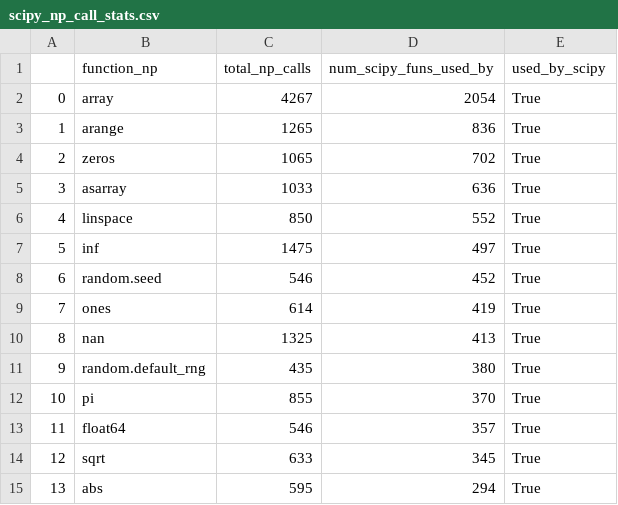
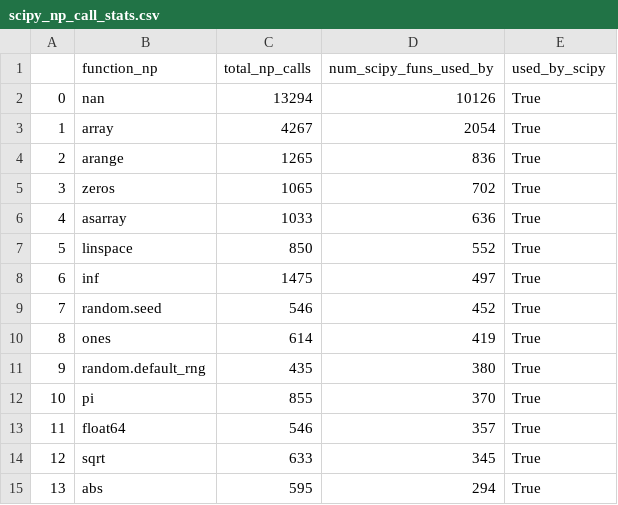
Before and after one commit to ajpotts/functiondefextractor, a CSV file: data/out/scipy_np_call_stats.csv, drawn as a sheet; only a part is shown; removed rows and columns are numbered as before the commit, all else as after; the diff names each change by its address in the sheet, - before the commit and + after, or states it on an @@ line.

```diff
--- a/data/out/scipy_np_call_stats.csv
+++ b/data/out/scipy_np_call_stats.csv
+row 2: 0 | nan | 13294 | 10126 | True
@@ column A renumbered between rows 3 and 10 @@
-row 10: 8 | nan | 1325 | 413 | True
```
Also changed, not shown: data/out/arkouda_np_call_stats.csv, data/out/scipy_api_comparison.csv, 4 other files.
